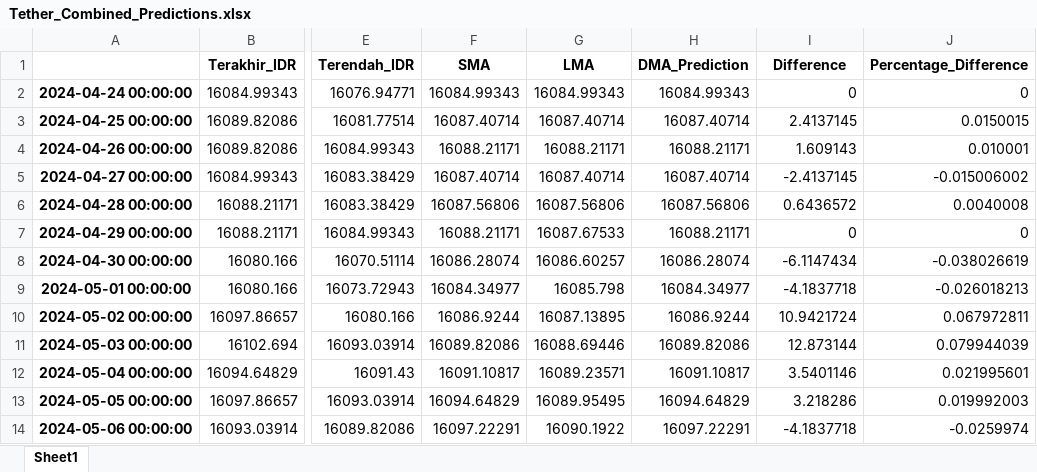
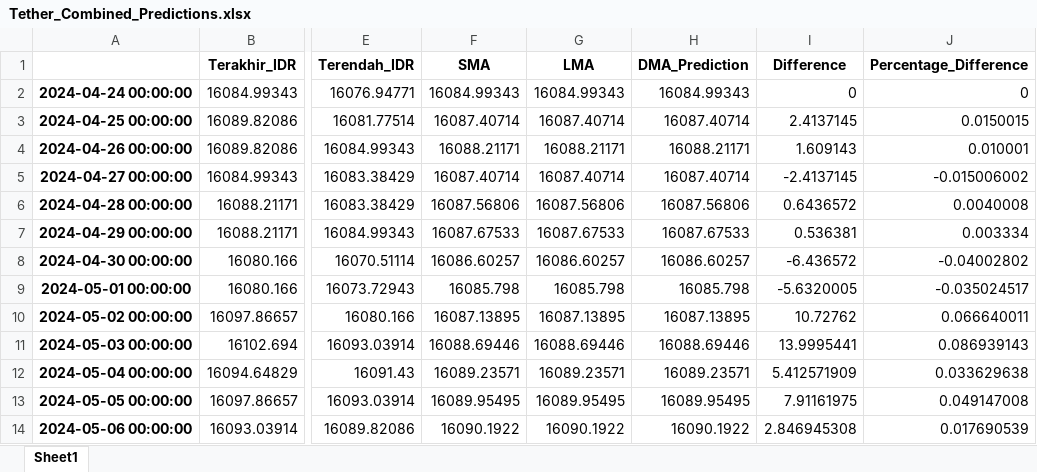
Before and after one commit to hizamruljaen123/apps_rizky, an Excel workbook: Tether_Combined_Predictions.xlsx, sheet Sheet1, drawn as a sheet; only a part is shown, gaps mark what is left out; values as stored, in another font and other column widths than the file's, no borders; the diff covers the shown part only; the diff names each change by its address in the sheet, - before the commit and + after, or states it on an @@ line.

```diff
--- a/Tether_Combined_Predictions.xlsx (sheet Sheet1)
+++ b/Tether_Combined_Predictions.xlsx (sheet Sheet1)
-F7 (SMA): 16088.21171
+F7 (SMA): 16087.67533
-H7 (DMA_Prediction): 16088.21171
+H7 (DMA_Prediction): 16087.67533
-I7 (Difference): 0
+I7 (Difference): 0.536381
-J7 (Percentage_Difference): 0
+J7 (Percentage_Difference): 0.003334
-F8 (SMA): 16086.28074
+F8 (SMA): 16086.60257
-H8 (DMA_Prediction): 16086.28074
+H8 (DMA_Prediction): 16086.60257
-I8 (Difference): -6.1147434
+I8 (Difference): -6.436572
-J8 (Percentage_Difference): -0.038026619
+J8 (Percentage_Difference): -0.04002802
-F9 (SMA): 16084.34977
+F9 (SMA): 16085.798
-H9 (DMA_Prediction): 16084.34977
+H9 (DMA_Prediction): 16085.798
-I9 (Difference): -4.1837718
+I9 (Difference): -5.6320005
-J9 (Percentage_Difference): -0.026018213
+J9 (Percentage_Difference): -0.035024517
-F10 (SMA): 16086.9244
+F10 (SMA): 16087.13895
-H10 (DMA_Prediction): 16086.9244
+H10 (DMA_Prediction): 16087.13895
-I10 (Difference): 10.9421724
+I10 (Difference): 10.72762
-J10 (Percentage_Difference): 0.067972811
+J10 (Percentage_Difference): 0.066640011
-F11 (SMA): 16089.82086
+F11 (SMA): 16088.69446
-H11 (DMA_Prediction): 16089.82086
+H11 (DMA_Prediction): 16088.69446
-I11 (Difference): 12.873144
+I11 (Difference): 13.9995441
-J11 (Percentage_Difference): 0.079944039
+J11 (Percentage_Difference): 0.086939143
-F12 (SMA): 16091.10817
+F12 (SMA): 16089.23571
-H12 (DMA_Prediction): 16091.10817
+H12 (DMA_Prediction): 16089.23571
-I12 (Difference): 3.5401146
+I12 (Difference): 5.412571909
-J12 (Percentage_Difference): 0.021995601
+J12 (Percentage_Difference): 0.033629638
-F13 (SMA): 16094.64829
+F13 (SMA): 16089.95495
-H13 (DMA_Prediction): 16094.64829
+H13 (DMA_Prediction): 16089.95495
-I13 (Difference): 3.218286
+I13 (Difference): 7.91161975
-J13 (Percentage_Difference): 0.019992003
+J13 (Percentage_Difference): 0.049147008
-F14 (SMA): 16097.22291
+F14 (SMA): 16090.1922
-H14 (DMA_Prediction): 16097.22291
+H14 (DMA_Prediction): 16090.1922
-I14 (Difference): -4.1837718
+I14 (Difference): 2.846945308
-J14 (Percentage_Difference): -0.0259974
+J14 (Percentage_Difference): 0.017690539
```
Also changed, not shown: 14 added rows and 82 edited cells elsewhere in this sheet, 5 other files.
